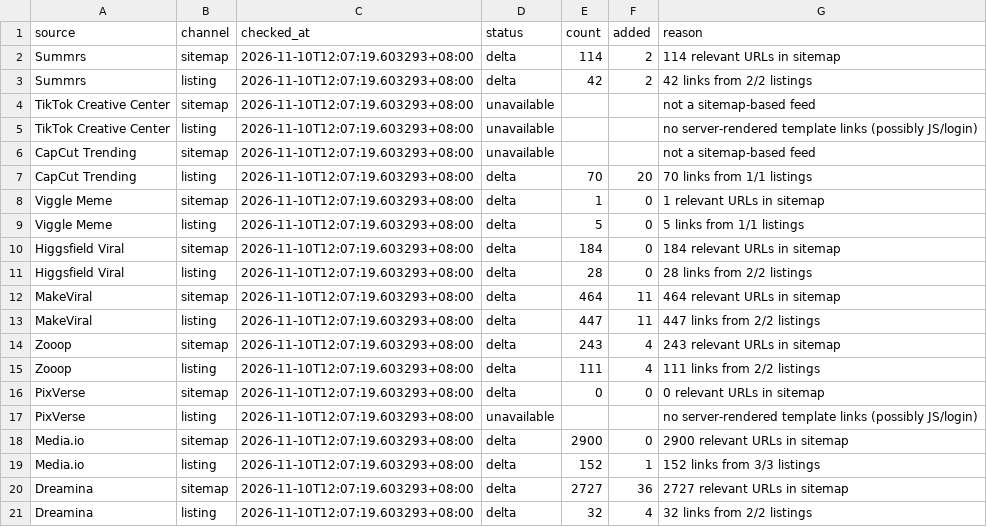
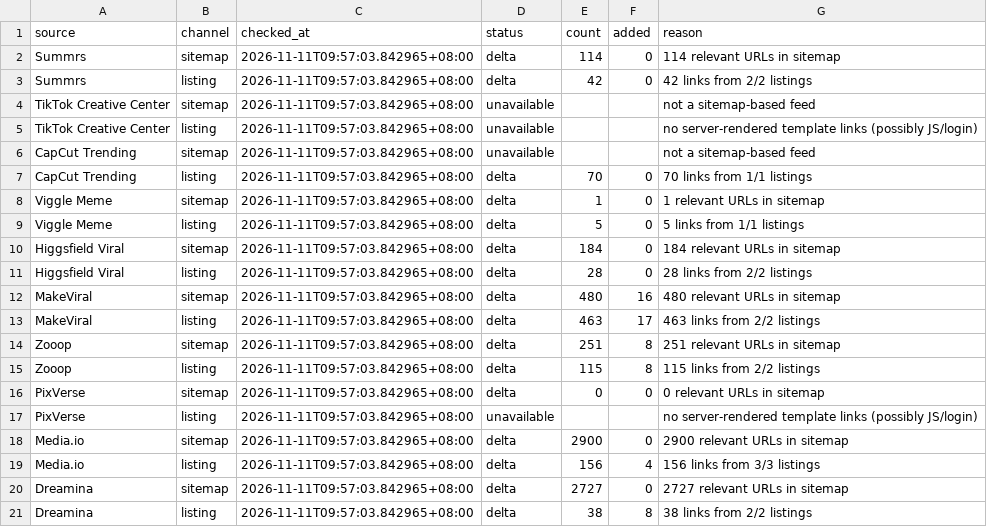
Before and after one commit to yestar2023-alt/trendradar, a CSV file: ai-video-radar/reports/health-latest.csv, drawn as a sheet.

```diff
--- a/ai-video-radar/reports/health-latest.csv
+++ b/ai-video-radar/reports/health-latest.csv
@@ -1,21 +1,21 @@
 source,channel,checked_at,status,count,added,reason
-Summrs,sitemap,2026-11-10T12:07:19.603293+08:00,delta,114,2,114 relevant URLs in sitemap
-Summrs,listing,2026-11-10T12:07:19.603293+08:00,delta,42,2,42 links from 2/2 listings
-TikTok Creative Center,sitemap,2026-11-10T12:07:19.603293+08:00,unavailable,,,not a sitemap-based feed
-TikTok Creative Center,listing,2026-11-10T12:07:19.603293+08:00,unavailable,,,no server-rendered template links (possibly JS/login)
-CapCut Trending,sitemap,2026-11-10T12:07:19.603293+08:00,unavailable,,,not a sitemap-based feed
-CapCut Trending,listing,2026-11-10T12:07:19.603293+08:00,delta,70,20,70 links from 1/1 listings
-Viggle Meme,sitemap,2026-11-10T12:07:19.603293+08:00,delta,1,0,1 relevant URLs in sitemap
-Viggle Meme,listing,2026-11-10T12:07:19.603293+08:00,delta,5,0,5 links from 1/1 listings
-Higgsfield Viral,sitemap,2026-11-10T12:07:19.603293+08:00,delta,184,0,184 relevant URLs in sitemap
-Higgsfield Viral,listing,2026-11-10T12:07:19.603293+08:00,delta,28,0,28 links from 2/2 listings
-MakeViral,sitemap,2026-11-10T12:07:19.603293+08:00,delta,464,11,464 relevant URLs in sitemap
-MakeViral,listing,2026-11-10T12:07:19.603293+08:00,delta,447,11,447 links from 2/2 listings
-Zooop,sitemap,2026-11-10T12:07:19.603293+08:00,delta,243,4,243 relevant URLs in sitemap
-Zooop,listing,2026-11-10T12:07:19.603293+08:00,delta,111,4,111 links from 2/2 listings
-PixVerse,sitemap,2026-11-10T12:07:19.603293+08:00,delta,0,0,0 relevant URLs in sitemap
-PixVerse,listing,2026-11-10T12:07:19.603293+08:00,unavailable,,,no server-rendered template links (possibly JS/login)
-Media.io,sitemap,2026-11-10T12:07:19.603293+08:00,delta,2900,0,2900 relevant URLs in sitemap
-Media.io,listing,2026-11-10T12:07:19.603293+08:00,delta,152,1,152 links from 3/3 listings
-Dreamina,sitemap,2026-11-10T12:07:19.603293+08:00,delta,2727,36,2727 relevant URLs in sitemap
-Dreamina,listing,2026-11-10T12:07:19.603293+08:00,delta,32,4,32 links from 2/2 listings
+Summrs,sitemap,2026-11-11T09:57:03.842965+08:00,delta,114,0,114 relevant URLs in sitemap
+Summrs,listing,2026-11-11T09:57:03.842965+08:00,delta,42,0,42 links from 2/2 listings
+TikTok Creative Center,sitemap,2026-11-11T09:57:03.842965+08:00,unavailable,,,not a sitemap-based feed
+TikTok Creative Center,listing,2026-11-11T09:57:03.842965+08:00,unavailable,,,no server-rendered template links (possibly JS/login)
+CapCut Trending,sitemap,2026-11-11T09:57:03.842965+08:00,unavailable,,,not a sitemap-based feed
+CapCut Trending,listing,2026-11-11T09:57:03.842965+08:00,delta,70,0,70 links from 1/1 listings
+Viggle Meme,sitemap,2026-11-11T09:57:03.842965+08:00,delta,1,0,1 relevant URLs in sitemap
+Viggle Meme,listing,2026-11-11T09:57:03.842965+08:00,delta,5,0,5 links from 1/1 listings
+Higgsfield Viral,sitemap,2026-11-11T09:57:03.842965+08:00,delta,184,0,184 relevant URLs in sitemap
+Higgsfield Viral,listing,2026-11-11T09:57:03.842965+08:00,delta,28,0,28 links from 2/2 listings
+MakeViral,sitemap,2026-11-11T09:57:03.842965+08:00,delta,480,16,480 relevant URLs in sitemap
+MakeViral,listing,2026-11-11T09:57:03.842965+08:00,delta,463,17,463 links from 2/2 listings
+Zooop,sitemap,2026-11-11T09:57:03.842965+08:00,delta,251,8,251 relevant URLs in sitemap
+Zooop,listing,2026-11-11T09:57:03.842965+08:00,delta,115,8,115 links from 2/2 listings
+PixVerse,sitemap,2026-11-11T09:57:03.842965+08:00,delta,0,0,0 relevant URLs in sitemap
+PixVerse,listing,2026-11-11T09:57:03.842965+08:00,unavailable,,,no server-rendered template links (possibly JS/login)
+Media.io,sitemap,2026-11-11T09:57:03.842965+08:00,delta,2900,0,2900 relevant URLs in sitemap
+Media.io,listing,2026-11-11T09:57:03.842965+08:00,delta,156,4,156 links from 3/3 listings
+Dreamina,sitemap,2026-11-11T09:57:03.842965+08:00,delta,2727,0,2727 relevant URLs in sitemap
+Dreamina,listing,2026-11-11T09:57:03.842965+08:00,delta,38,8,38 links from 2/2 listings
```
Also changed, not shown: ai-video-radar/reports/seo-latest.csv, 7 other files.
